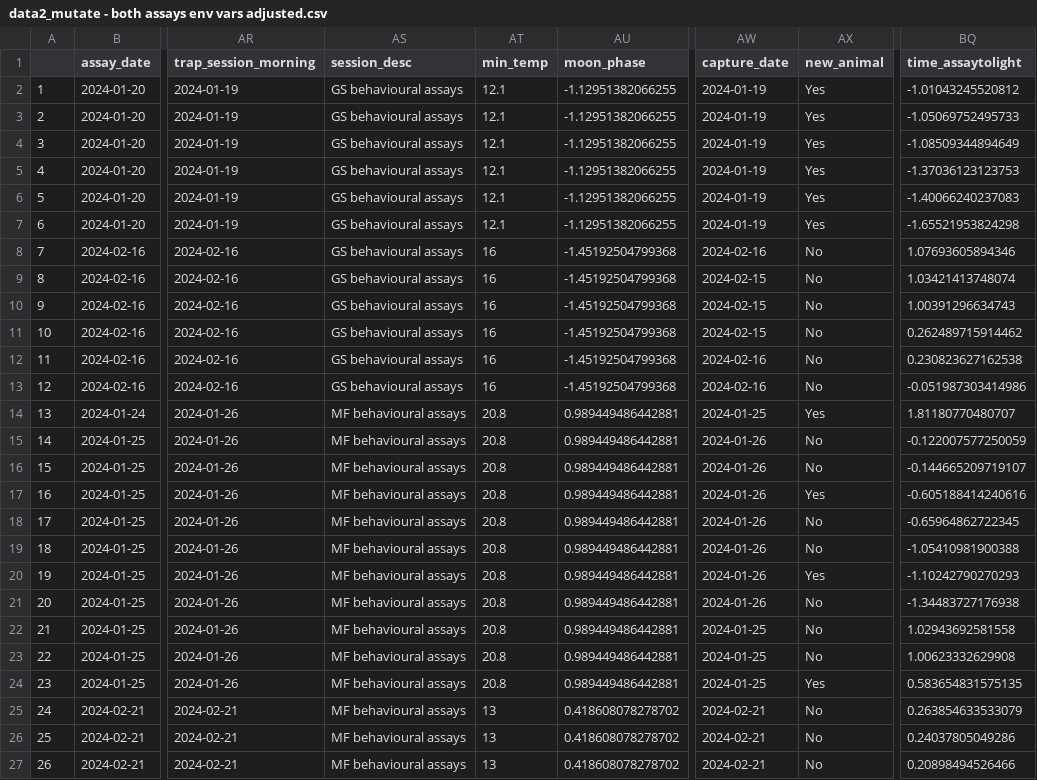
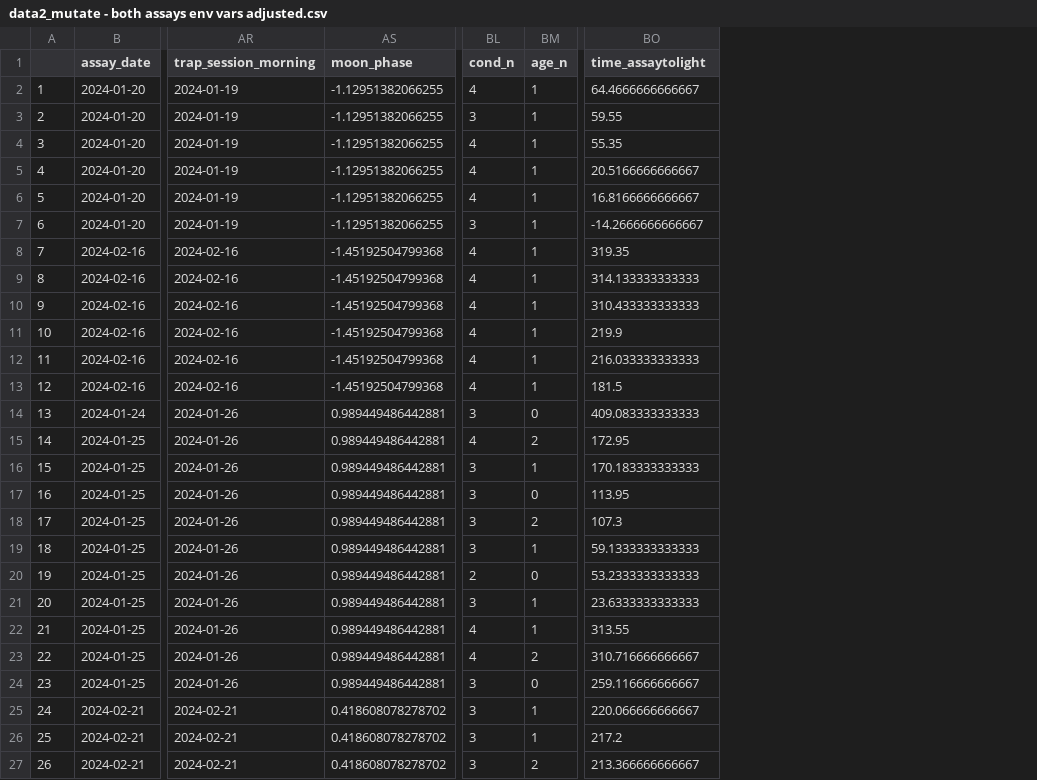
Before and after one commit to coexistence-conservation-lab/eastern-quoll-behaviour-and-dispersal, a CSV file: processed data/data2_mutate - both assays env vars adjusted.csv, drawn as a sheet; only a part is shown, gaps mark what is left out; removed rows and columns are numbered as before the commit, all else as after; the diff covers the shown part only; the diff names each change by its address in the sheet, - before the commit and + after, or states it on an @@ line.

```diff
--- a/processed data/data2_mutate - both assays env vars adjusted.csv
+++ b/processed data/data2_mutate - both assays env vars adjusted.csv
-column AS (session_desc), rows 2-27: GS behavioural assays | GS behavioural assays | GS behavioural assays | GS behavioural assays | GS behavioural assays | GS behavioural assays | GS behavioural assays | GS behavioural assays | GS behavioural assays | GS behavioural assays | GS behavioural assays | GS behavioural assays | MF behavioural assays | MF behavioural assays | MF behavioural assays | MF behavioural assays | MF behavioural assays | MF behavioural assays | MF behavioural assays | MF behavioural assays | MF behavioural assays | MF behavioural assays | MF behavioural assays | MF behavioural assays | MF behavioural assays | MF behavioural assays
-column AT (min_temp), rows 2-27: 12.1 | 12.1 | 12.1 | 12.1 | 12.1 | 12.1 | 16 | 16 | 16 | 16 | 16 | 16 | 20.8 | 20.8 | 20.8 | 20.8 | 20.8 | 20.8 | 20.8 | 20.8 | 20.8 | 20.8 | 20.8 | 13 | 13 | 13
-column AW (capture_date), rows 2-27: 2024-01-19 | 2024-01-19 | 2024-01-19 | 2024-01-19 | 2024-01-19 | 2024-01-19 | 2024-02-16 | 2024-02-15 | 2024-02-15 | 2024-02-15 | 2024-02-16 | 2024-02-16 | 2024-01-25 | 2024-01-26 | 2024-01-26 | 2024-01-26 | 2024-01-26 | 2024-01-26 | 2024-01-26 | 2024-01-26 | 2024-01-25 | 2024-01-25 | 2024-01-25 | 2024-02-21 | 2024-02-21 | 2024-02-21
-column AX (new_animal), rows 2-27: Yes | Yes | Yes | Yes | Yes | Yes | No | No | No | No | No | No | Yes | No | No | Yes | No | No | Yes | No | No | No | Yes | No | No | No
+column BL (cond_n), rows 2-27: 4 | 3 | 4 | 4 | 4 | 3 | 4 | 4 | 4 | 4 | 4 | 4 | 3 | 4 | 3 | 3 | 3 | 3 | 2 | 3 | 4 | 4 | 3 | 3 | 3 | 3
+column BM (age_n), rows 2-27: 1 | 1 | 1 | 1 | 1 | 1 | 1 | 1 | 1 | 1 | 1 | 1 | 0 | 2 | 1 | 0 | 2 | 1 | 0 | 1 | 1 | 2 | 0 | 1 | 1 | 2
-BO2 (time_assaytolight): -1.01043245520812
+BO2 (time_assaytolight): 64.4666666666667
-BO3 (time_assaytolight): -1.05069752495733
+BO3 (time_assaytolight): 59.55
-BO4 (time_assaytolight): -1.08509344894649
+BO4 (time_assaytolight): 55.35
-BO5 (time_assaytolight): -1.37036123123753
+BO5 (time_assaytolight): 20.5166666666667
-BO6 (time_assaytolight): -1.40066240237083
+BO6 (time_assaytolight): 16.8166666666667
-BO7 (time_assaytolight): -1.65521953824298
+BO7 (time_assaytolight): -14.2666666666667
-BO8 (time_assaytolight): 1.07693605894346
+BO8 (time_assaytolight): 319.35
-BO9 (time_assaytolight): 1.03421413748074
+BO9 (time_assaytolight): 314.133333333333
-BO10 (time_assaytolight): 1.00391296634743
+BO10 (time_assaytolight): 310.433333333333
-BO11 (time_assaytolight): 0.262489715914462
+BO11 (time_assaytolight): 219.9
-BO12 (time_assaytolight): 0.230823627162538
+BO12 (time_assaytolight): 216.033333333333
-BO13 (time_assaytolight): -0.051987303414986
+BO13 (time_assaytolight): 181.5
-BO14 (time_assaytolight): 1.81180770480707
+BO14 (time_assaytolight): 409.083333333333
-BO15 (time_assaytolight): -0.122007577250059
+BO15 (time_assaytolight): 172.95
-BO16 (time_assaytolight): -0.144665209719107
+BO16 (time_assaytolight): 170.183333333333
-BO17 (time_assaytolight): -0.605188414240616
+BO17 (time_assaytolight): 113.95
-BO18 (time_assaytolight): -0.65964862722345
+BO18 (time_assaytolight): 107.3
-BO19 (time_assaytolight): -1.05410981900388
+BO19 (time_assaytolight): 59.1333333333333
-BO20 (time_assaytolight): -1.10242790270293
+BO20 (time_assaytolight): 53.2333333333333
-BO21 (time_assaytolight): -1.34483727176938
+BO21 (time_assaytolight): 23.6333333333333
-BO22 (time_assaytolight): 1.02943692581558
+BO22 (time_assaytolight): 313.55
-BO23 (time_assaytolight): 1.00623332629908
+BO23 (time_assaytolight): 310.716666666667
-BO24 (time_assaytolight): 0.583654831575135
+BO24 (time_assaytolight): 259.116666666667
-BO25 (time_assaytolight): 0.263854633533079
+BO25 (time_assaytolight): 220.066666666667
-BO26 (time_assaytolight): 0.24037805049286
+BO26 (time_assaytolight): 217.2
-BO27 (time_assaytolight): 0.20898494526466
+BO27 (time_assaytolight): 213.366666666667
```
Also changed, not shown: 8 edited cells elsewhere in this file, processed data/data1 - first assay data raw.csv, processed data/data2 - individuals with two assays raw data.csv, 9 other files.
